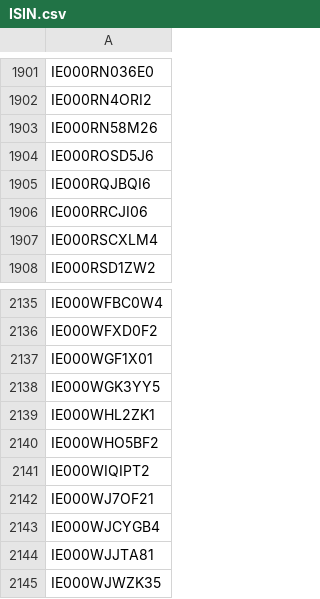
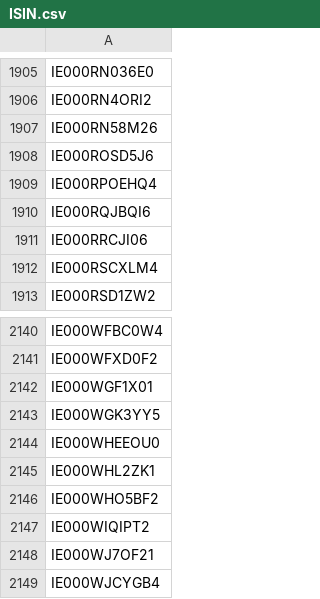
Before and after one commit to Kostrhoun1/etf-astro, a CSV file: scraper/ISIN.csv, drawn as a sheet; only a part is shown, gaps mark what is left out; the shorter side is filled out with more unchanged rows; the diff covers the shown part only; the diff names each change by its address in the sheet, - before the commit and + after, or states it on an @@ line.

```diff
--- a/scraper/ISIN.csv
+++ b/scraper/ISIN.csv
+row 1909: IE000RPOEHQ4
+row 2144: IE000WHEEOU0
```
Also changed, not shown: 4 added rows and 2 removed rows elsewhere in this file.
